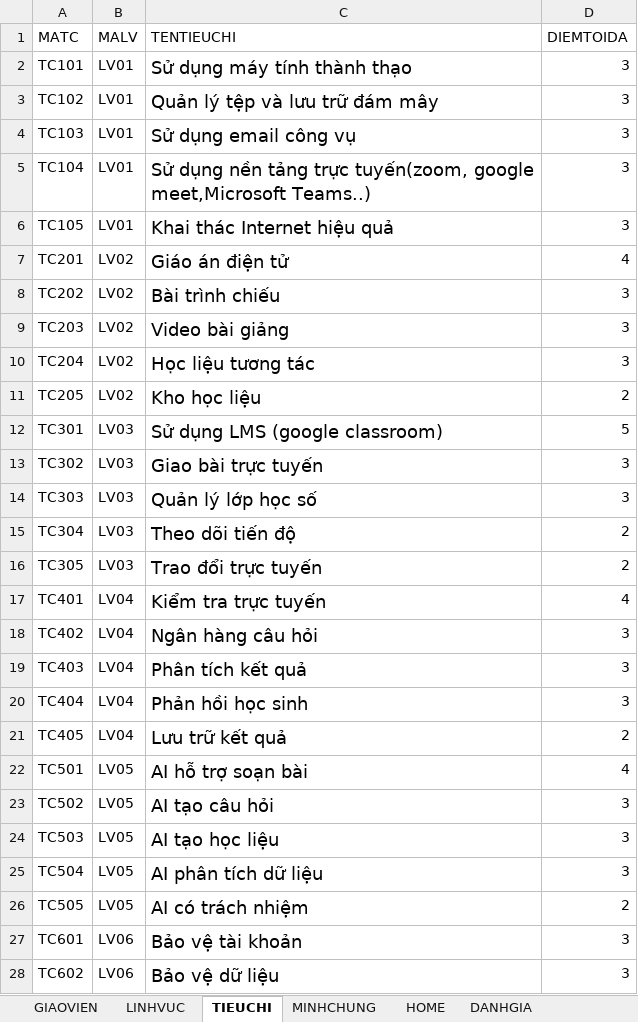
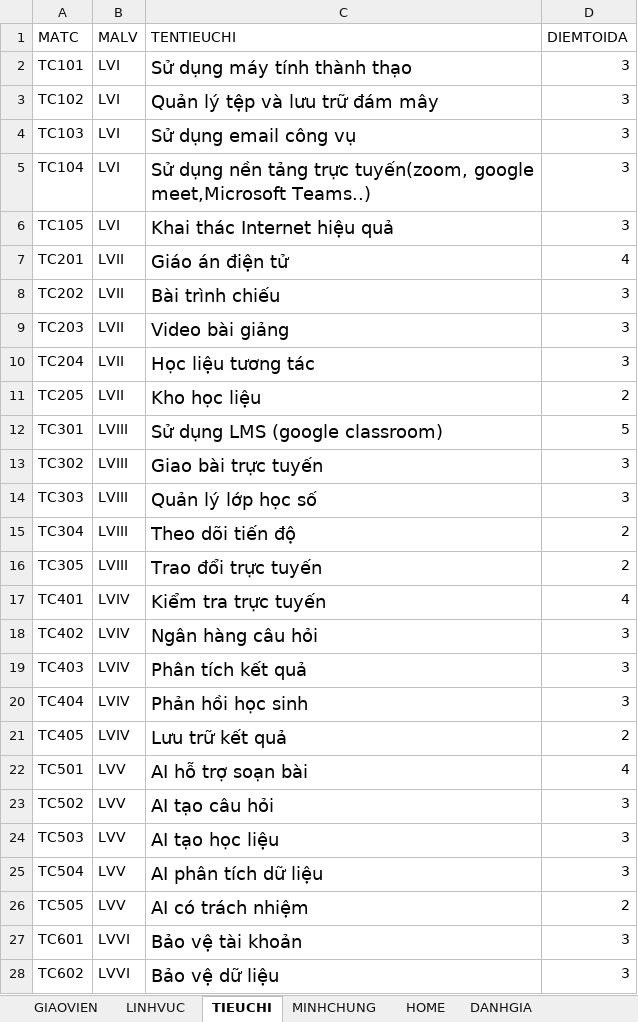
Before and after one commit to lethingochon/DGNLS, an Excel workbook: GV.xlsx, sheet TIEUCHI, drawn as a sheet; only a part is shown; values as stored, in another font and other column widths than the file's, no borders; charts and pictures not drawn; the diff covers the shown part only; the diff names each change by its address in the sheet, - before the commit and + after, or states it on an @@ line.

```diff
--- a/GV.xlsx (sheet TIEUCHI)
+++ b/GV.xlsx (sheet TIEUCHI)
-B2:B6 (MALV): LV01
+B2:B6 (MALV): LVI
-B7:B11 (MALV): LV02
+B7:B11 (MALV): LVII
-B12:B16 (MALV): LV03
+B12:B16 (MALV): LVIII
-B17:B21 (MALV): LV04
+B17:B21 (MALV): LVIV
-B22:B26 (MALV): LV05
+B22:B26 (MALV): LVV
-B27:B28 (MALV): LV06
+B27:B28 (MALV): LVVI
```
Also changed, not shown: 10 edited cells elsewhere in this sheet, sheet GIAOVIEN, charts or pictures.
